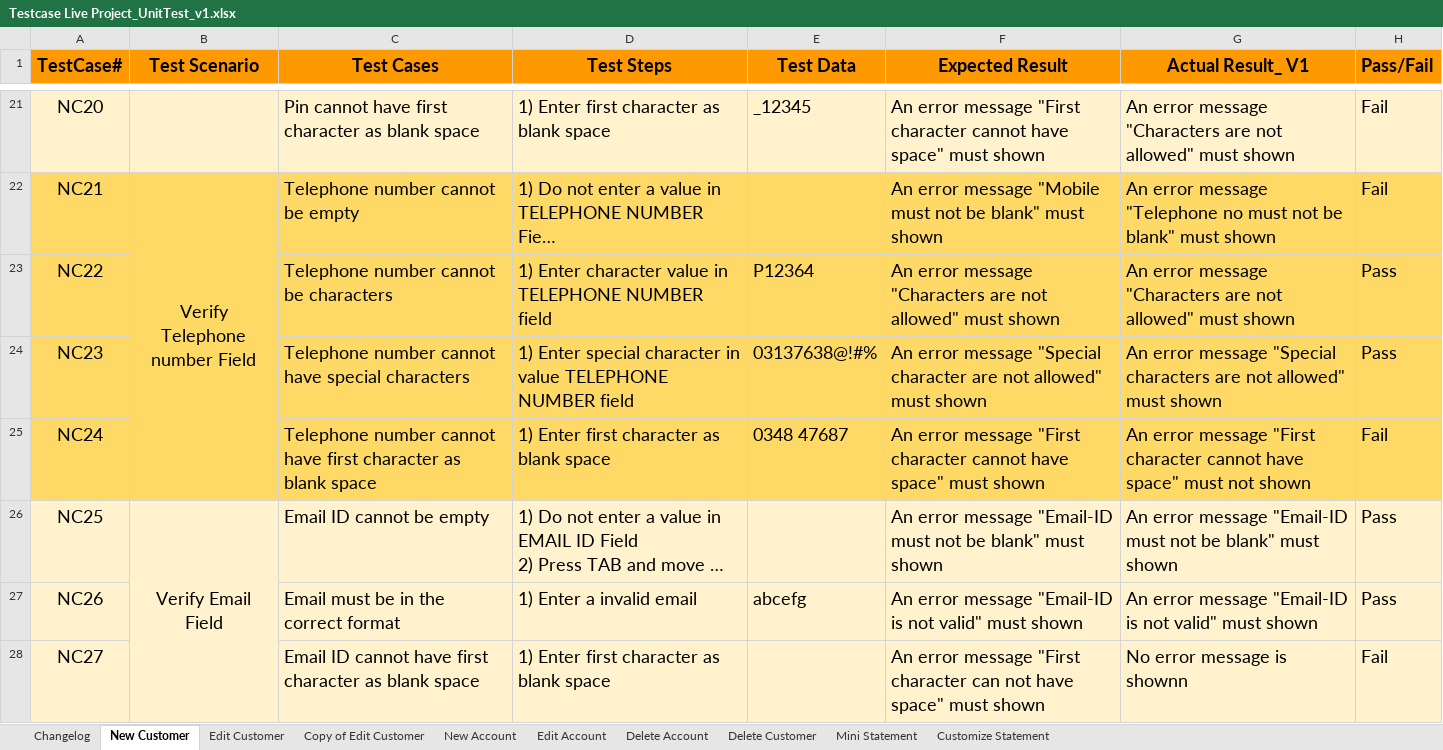
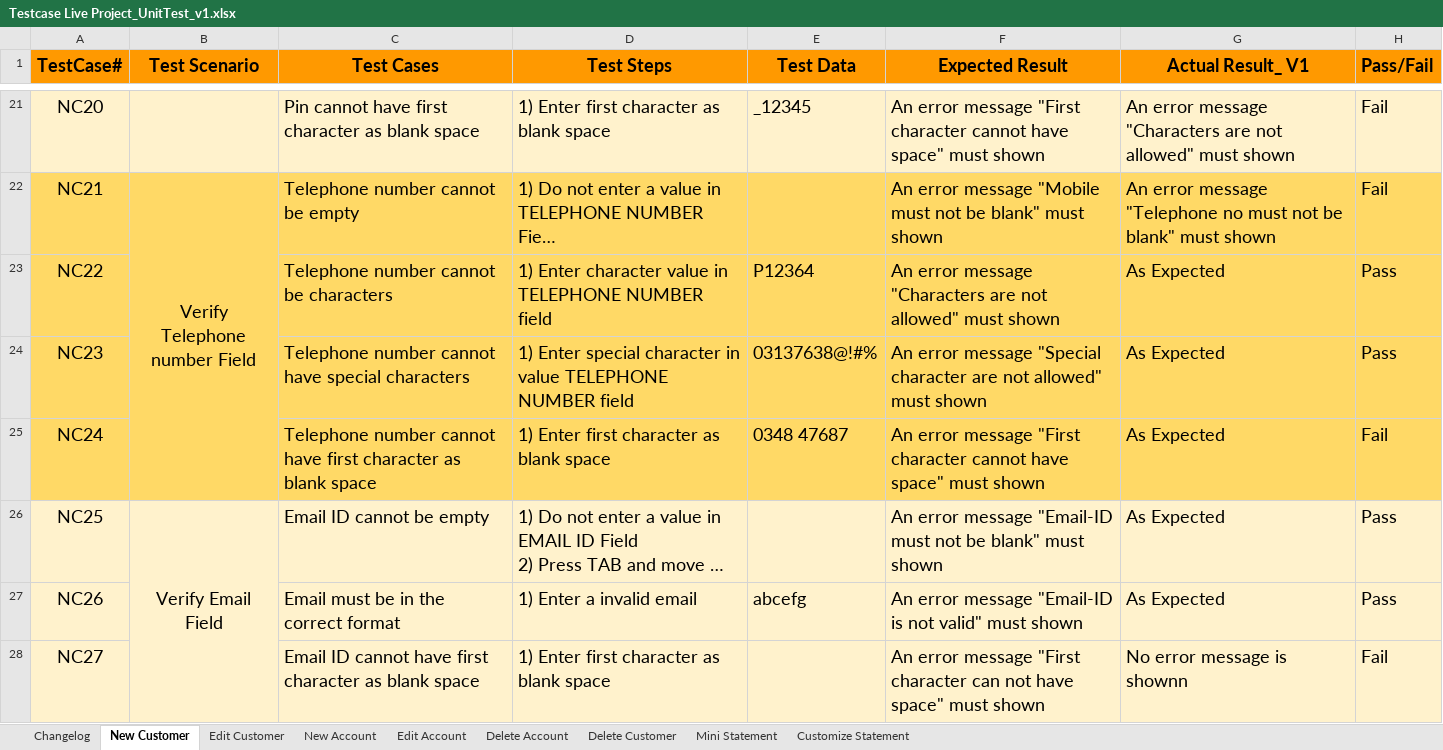
Before and after one commit to ThuyDoan0112/Live_project_guru99, an Excel workbook: Testcase Live Project_UnitTest_v1.xlsx, sheet New Customer, drawn as a sheet; only a part is shown, gaps mark what is left out; long unchanged cells end in …; values as stored, in another font and other column widths than the file's, no borders; the diff names each change by its address in the sheet, - before the commit and + after, or states it on an @@ line.

```diff
--- a/Testcase Live Project_UnitTest_v1.xlsx (sheet New Customer)
+++ b/Testcase Live Project_UnitTest_v1.xlsx (sheet New Customer)
-sheet tab: Copy of Edit Customer
-G23 (Actual Result_ V1): An error message "Characters are not allowed" must shown
+G23 (Actual Result_ V1): As Expected
-G24 (Actual Result_ V1): An error message "Special characters are not allowed" must shown
+G24 (Actual Result_ V1): As Expected
-G25 (Actual Result_ V1): An error message "First character cannot have space" must not shown
+G25 (Actual Result_ V1): As Expected
-G26 (Actual Result_ V1): An error message "Email-ID must not be blank" must shown
+G26 (Actual Result_ V1): As Expected
-G27 (Actual Result_ V1): An error message "Email-ID is not valid" must shown
+G27 (Actual Result_ V1): As Expected
```
Also changed, not shown: sheet Changelog, sheet Edit Account, sheet Delete Account, sheet Mini Statement, sheet Customize Statement, sheet Delete Customer, 1 more sheet, 1 other file.
